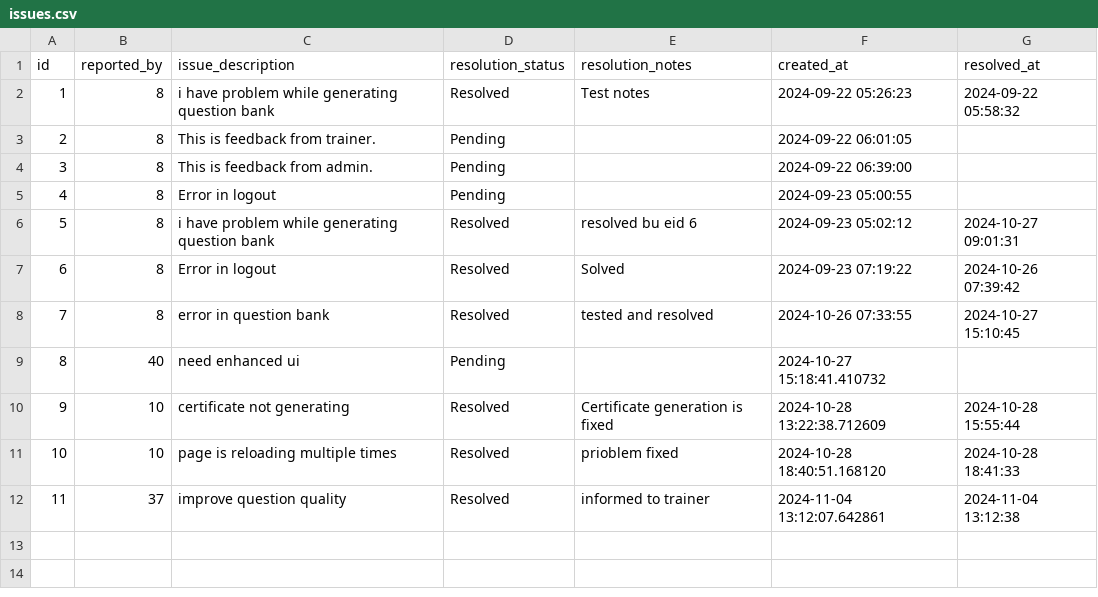
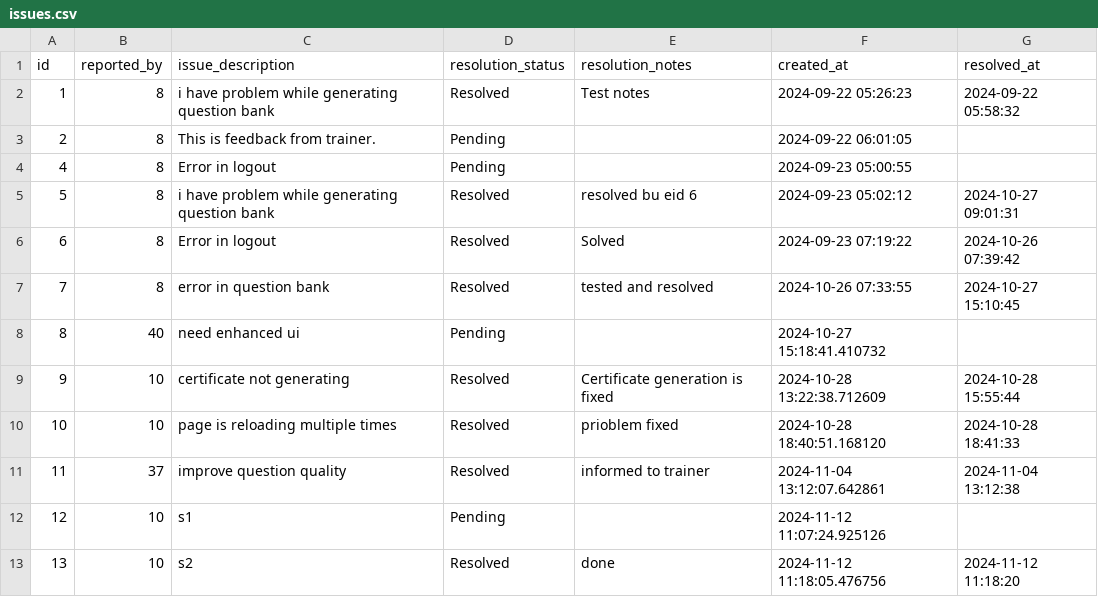
Before and after one commit to chiru-abhinash/Hexaware_Automatic_Question_Builder, a CSV file: data/issues.csv, drawn as a sheet; removed rows and columns are numbered as before the commit, all else as after; the diff names each change by its address in the sheet, - before the commit and + after, or states it on an @@ line.

```diff
--- a/data/issues.csv
+++ b/data/issues.csv
-row 4: 3 | 8 | This is feedback from admin. | Pending |  | 2024-09-22 06:39:00
+row 12: 12 | 10 | s1 | Pending |  | 2024-11-12 11:07:24.925126
+row 13: 13 | 10 | s2 | Resolved | done | 2024-11-12 11:18:05.476756 | 2024-11-12 11:18:20
```
Also changed, not shown: 8 other files.
